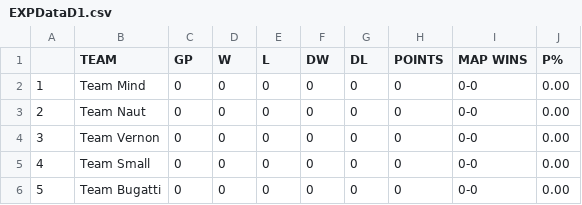
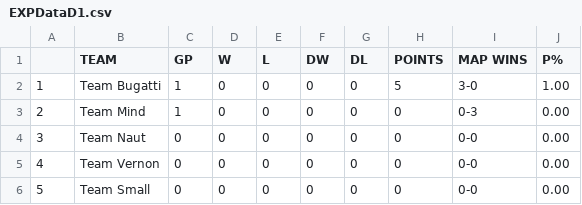
Before and after one commit to Aryss/aryss.github.io, a CSV file: ascup_fall2024/EXPDataD1.csv, drawn as a sheet.

Commit message:
Data update for D1/D2 for 09.11.2024 games

```diff
--- a/ascup_fall2024/EXPDataD1.csv
+++ b/ascup_fall2024/EXPDataD1.csv
@@ -1,6 +1,6 @@
  ,TEAM,GP,W,L,DW,DL,POINTS,MAP WINS,P%
-1,Team Mind,0,0,0,0,0,0,0-0,0.00
-2,Team Naut,0,0,0,0,0,0,0-0,0.00
-3,Team Vernon,0,0,0,0,0,0,0-0,0.00
-4,Team Small,0,0,0,0,0,0,0-0,0.00
-5,Team Bugatti,0,0,0,0,0,0,0-0,0.00
+1,Team Bugatti,1,0,0,0,0,5,3-0,1.00
+2,Team Mind,1,0,0,0,0,0,0-3,0.00
+3,Team Naut,0,0,0,0,0,0,0-0,0.00
+4,Team Vernon,0,0,0,0,0,0,0-0,0.00
+5,Team Small,0,0,0,0,0,0,0-0,0.00
```
Also changed, not shown: ascup_fall2024/EXPDataD2.csv, 4 other files.
